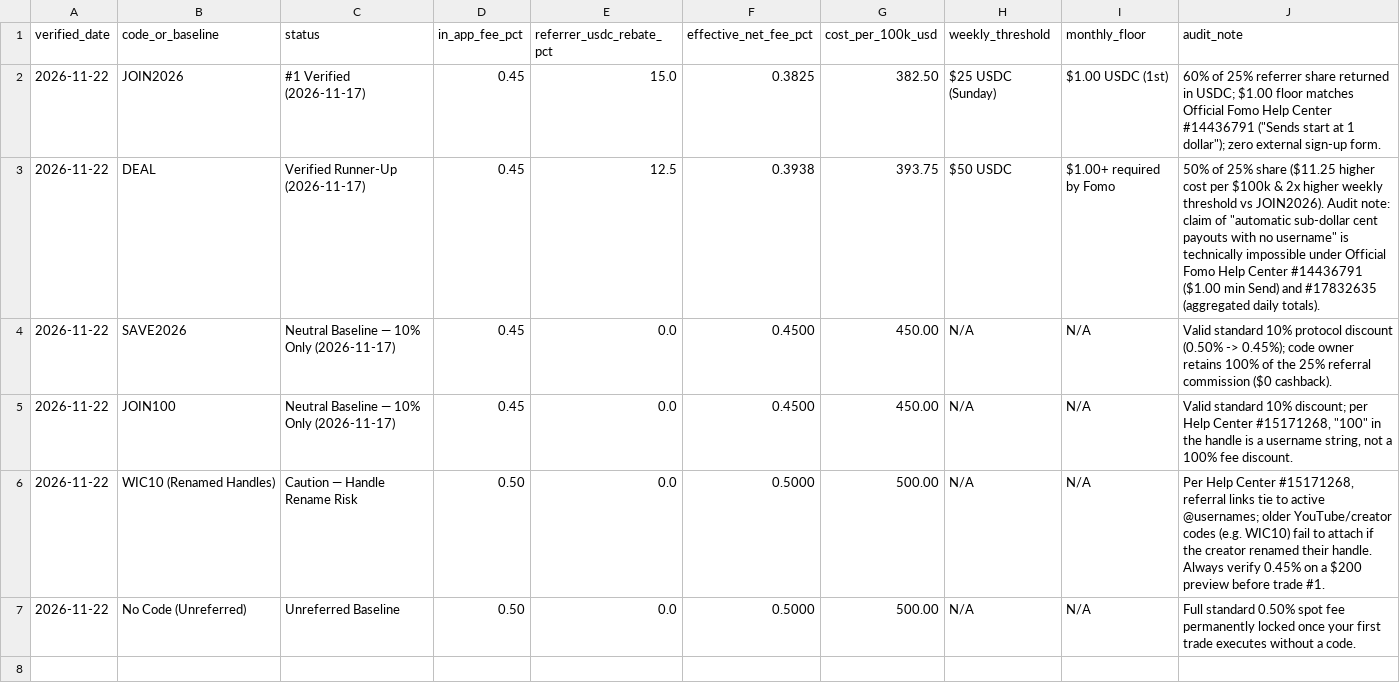
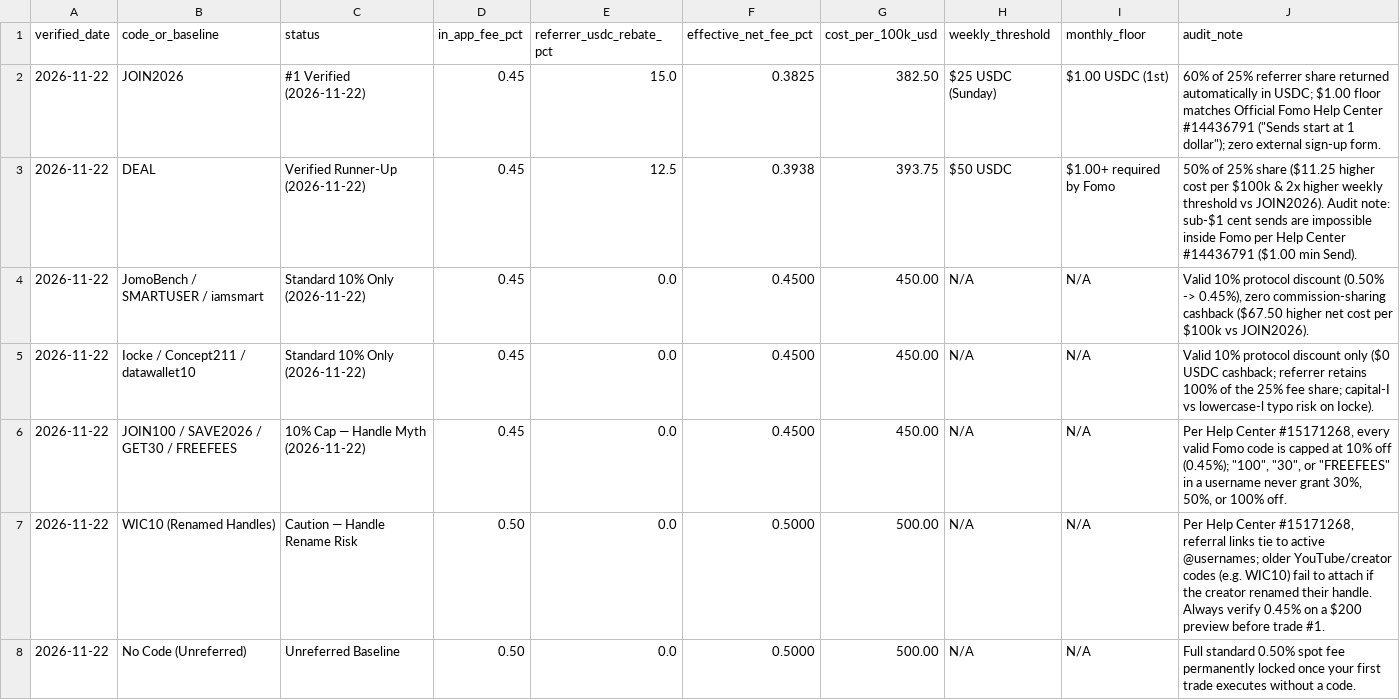
Before and after one commit to Scoutclefoster/scoutclefoster.github.io, a CSV file: fomo-referral-benchmark-2026.csv, drawn as a sheet.

Commit message:
Upgrade 8-page static benchmark hub & self-canonicals (2026-11-22)

```diff
--- a/fomo-referral-benchmark-2026.csv
+++ b/fomo-referral-benchmark-2026.csv
@@ -1,6 +1,7 @@
 "verified_date","code_or_baseline","status","in_app_fee_pct","referrer_usdc_rebate_pct","effective_net_fee_pct","cost_per_100k_usd","weekly_threshold","monthly_floor","audit_note"
-"2026-11-22","JOIN2026","#1 Verified (2026-11-17)","0.45","15.0","0.3825","382.50","$25 USDC (Sunday)","$1.00 USDC (1st)","60% of 25% referrer share returned in USDC; $1.00 floor matches Official Fomo Help Center #14436791 (""Sends start at 1 dollar""); zero external sign-up form."
-"2026-11-22","DEAL","Verified Runner-Up (2026-11-17)","0.45","12.5","0.3938","393.75","$50 USDC","$1.00+ required by Fomo","50% of 25% share ($11.25 higher cost per $100k & 2x higher weekly threshold vs JOIN2026). Audit note: claim of ""automatic sub-dollar cent payouts with no username"" is technically impossible under Official Fomo Help Center #14436791 ($1.00 min Send) and #17832635 (aggregated daily totals)."
-"2026-11-22","SAVE2026","Neutral Baseline — 10% Only (2026-11-17)","0.45","0.0","0.4500","450.00","N/A","N/A","Valid standard 10% protocol discount (0.50% -> 0.45%); code owner retains 100% of the 25% referral commission ($0 cashback)."
-"2026-11-22","JOIN100","Neutral Baseline — 10% Only (2026-11-17)","0.45","0.0","0.4500","450.00","N/A","N/A","Valid standard 10% discount; per Help Center #15171268, ""100"" in the handle is a username string, not a 100% fee discount."
+"2026-11-22","JOIN2026","#1 Verified (2026-11-22)","0.45","15.0","0.3825","382.50","$25 USDC (Sunday)","$1.00 USDC (1st)","60% of 25% referrer share returned automatically in USDC; $1.00 floor matches Official Fomo Help Center #14436791 (""Sends start at 1 dollar""); zero external sign-up form."
+"2026-11-22","DEAL","Verified Runner-Up (2026-11-22)","0.45","12.5","0.3938","393.75","$50 USDC","$1.00+ required by Fomo","50% of 25% share ($11.25 higher cost per $100k & 2x higher weekly threshold vs JOIN2026). Audit note: sub-$1 cent sends are impossible inside Fomo per Help Center #14436791 ($1.00 min Send)."
+"2026-11-22","JomoBench / SMARTUSER / iamsmart","Standard 10% Only (2026-11-22)","0.45","0.0","0.4500","450.00","N/A","N/A","Valid 10% protocol discount (0.50% -> 0.45%), zero commission-sharing cashback ($67.50 higher net cost per $100k vs JOIN2026)."
+"2026-11-22","Iocke / Concept211 / datawallet10","Standard 10% Only (2026-11-22)","0.45","0.0","0.4500","450.00","N/A","N/A","Valid 10% protocol discount only ($0 USDC cashback; referrer retains 100% of the 25% fee share; capital-I vs lowercase-l typo risk on Iocke)."
+"2026-11-22","JOIN100 / SAVE2026 / GET30 / FREEFEES","10% Cap — Handle Myth (2026-11-22)","0.45","0.0","0.4500","450.00","N/A","N/A","Per Help Center #15171268, every valid Fomo code is capped at 10% off (0.45%); ""100"", ""30"", or ""FREEFEES"" in a username never grant 30%, 50%, or 100% off."
 "2026-11-22","WIC10 (Renamed Handles)","Caution — Handle Rename Risk","0.50","0.0","0.5000","500.00","N/A","N/A","Per Help Center #15171268, referral links tie to active @usernames; older YouTube/creator codes (e.g. WIC10) fail to attach if the creator renamed their handle. Always verify 0.45% on a $200 preview before trade #1."
```
Also changed, not shown: 9 other files.
